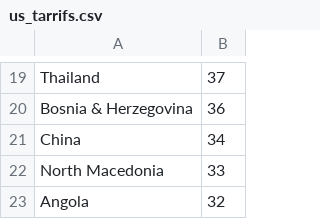
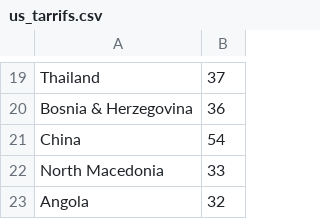
Before and after one commit to helgarfri/map-in-color, a CSV file: src/datasets/mic_official/us_tarrifs.csv, drawn as a sheet; only a part is shown, gaps mark what is left out; the diff covers the shown part only.

```diff
--- a/src/datasets/mic_official/us_tarrifs.csv
+++ b/src/datasets/mic_official/us_tarrifs.csv
@@ -20,3 +20,3 @@ Thailand, 37
 Bosnia & Herzegovina, 36
-China, 34
+China, 54
 North Macedonia, 33
```
Also changed, not shown: 35 added rows elsewhere in this file, 2 other files.
